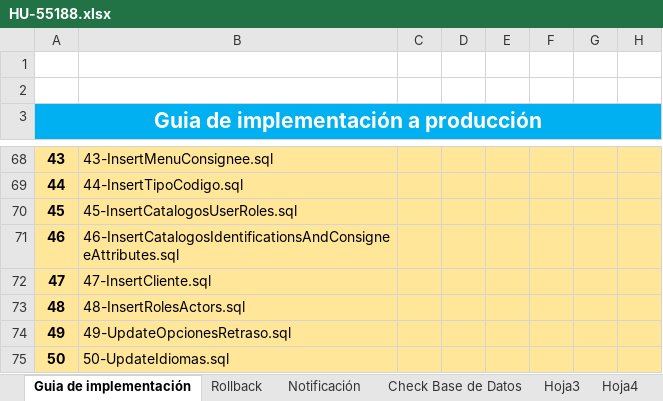
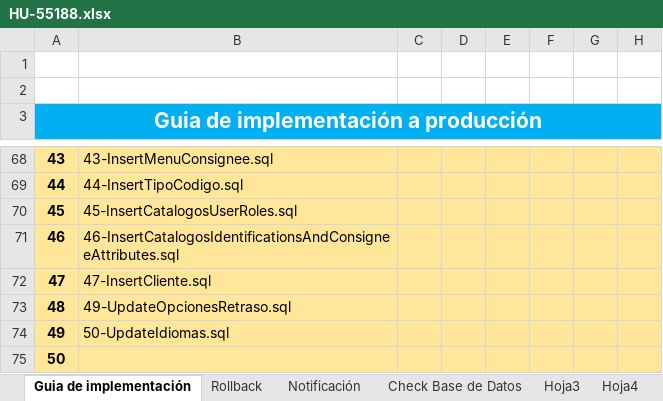
Before and after one commit to systems12-logiztik/ScriptsEntidades, an Excel workbook: Guias Produccion/HU-55188.xlsx, sheet Guia de implementación, drawn as a sheet; only a part is shown, gaps mark what is left out; values as stored, in another font and other column widths than the file's, no borders; charts and pictures not drawn; the diff names each change by its address in the sheet, - before the commit and + after, or states it on an @@ line.

```diff
--- a/Guias Produccion/HU-55188.xlsx (sheet Guia de implementación)
+++ b/Guias Produccion/HU-55188.xlsx (sheet Guia de implementación)
-B73: 48-InsertRolesActors.sql
+B73: 49-UpdateOpcionesRetraso.sql
-B74: 49-UpdateOpcionesRetraso.sql
+B74: 50-UpdateIdiomas.sql
-B75: 50-UpdateIdiomas.sql
+B75: (empty)
```
Also changed, not shown: charts or pictures, Guias Produccion/HU-64765.xlsx, 16 other files.
